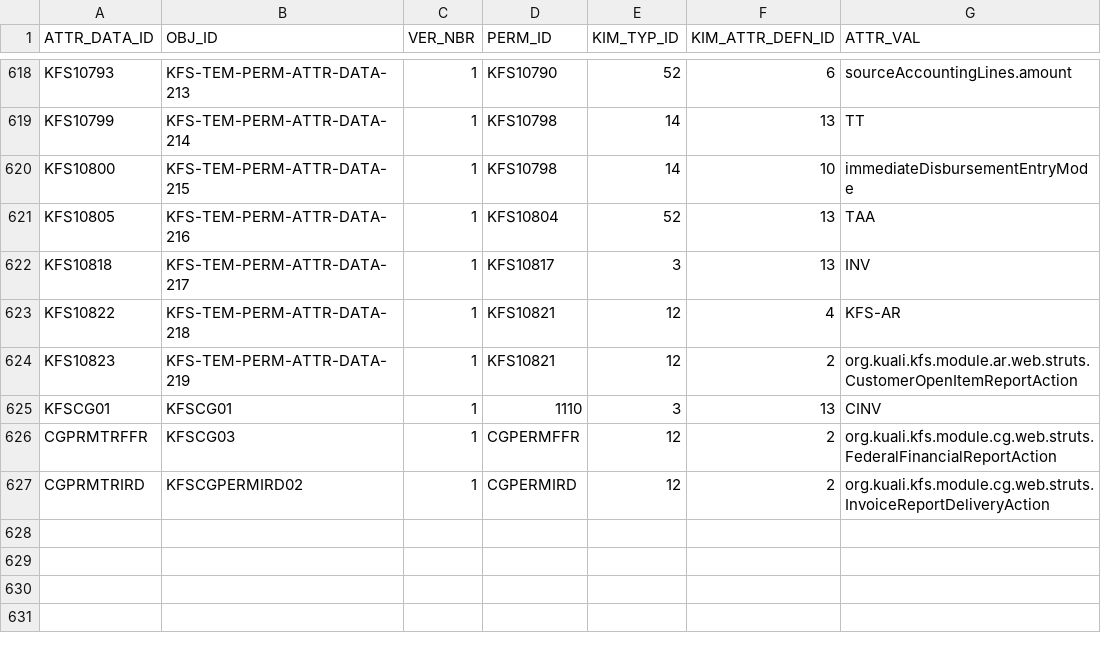
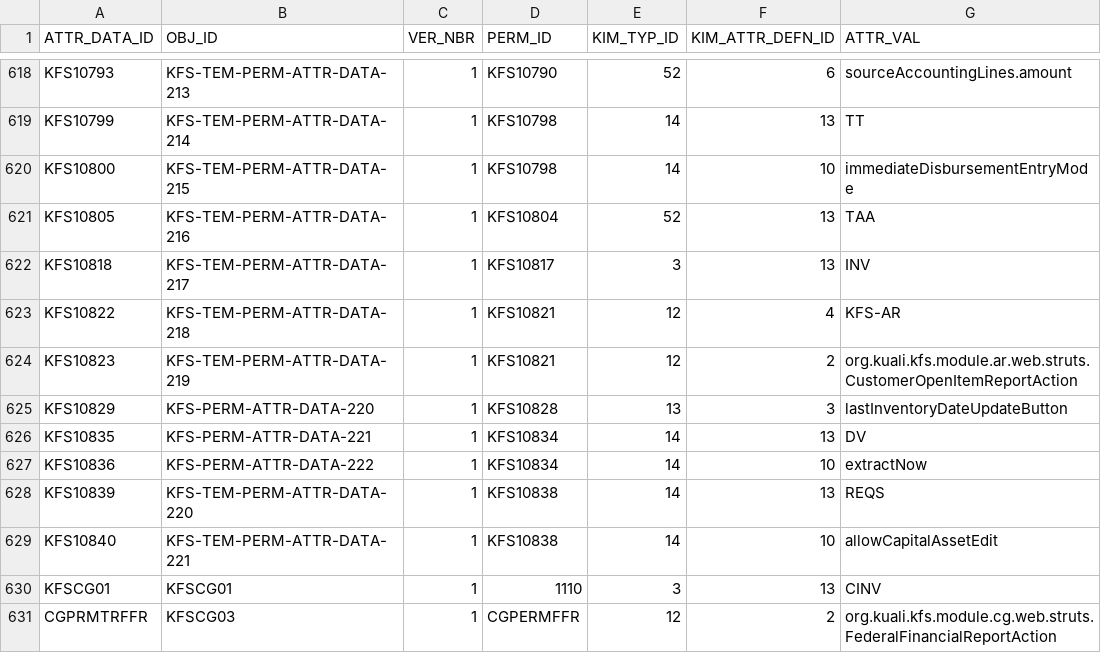
Before and after one commit to kuali/kfs, a CSV file: work/db/rice-data/bootstrap/krim_perm_attr_data_t.csv, drawn as a sheet; only a part is shown, gaps mark what is left out; the shorter side is filled out with more unchanged rows.

```diff
--- a/work/db/rice-data/bootstrap/krim_perm_attr_data_t.csv
+++ b/work/db/rice-data/bootstrap/krim_perm_attr_data_t.csv
@@ -624,2 +624,7 @@ KFS10822,KFS-TEM-PERM-ATTR-DATA-218,1,KFS10821,12,4,KFS-AR
 KFS10823,KFS-TEM-PERM-ATTR-DATA-219,1,KFS10821,12,2,org.kuali.kfs.module.ar.web.struts.CustomerOpenItemReportAction
+KFS10829,KFS-PERM-ATTR-DATA-220,1,KFS10828,13,3,lastInventoryDateUpdateButton
+KFS10835,KFS-PERM-ATTR-DATA-221,1,KFS10834,14,13,DV
+KFS10836,KFS-PERM-ATTR-DATA-222,1,KFS10834,14,10,extractNow
+KFS10839,KFS-TEM-PERM-ATTR-DATA-220,1,KFS10838,14,13,REQS
+KFS10840,KFS-TEM-PERM-ATTR-DATA-221,1,KFS10838,14,10,allowCapitalAssetEdit
 KFSCG01,KFSCG01,1,1110,3,13,CINV
```
Also changed, not shown: work/db/rice-data/bootstrap/krcr_parm_t.csv, work/db/rice-data/bootstrap/krim_perm_t.csv, 40 other files.
